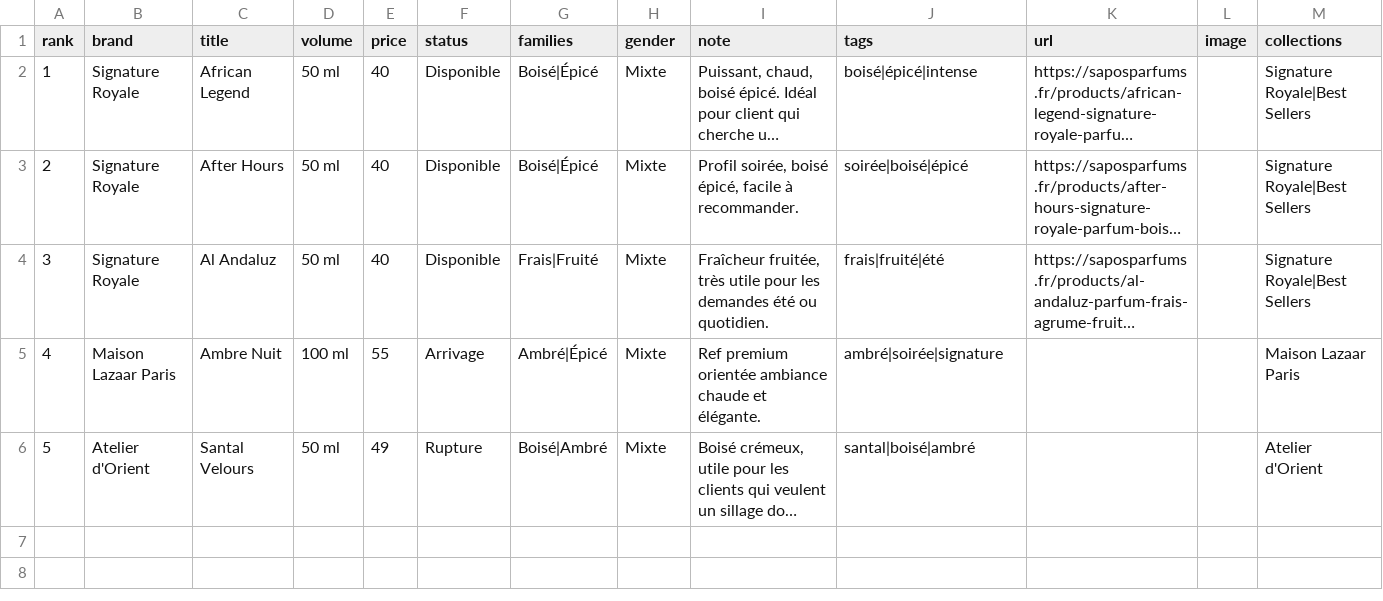
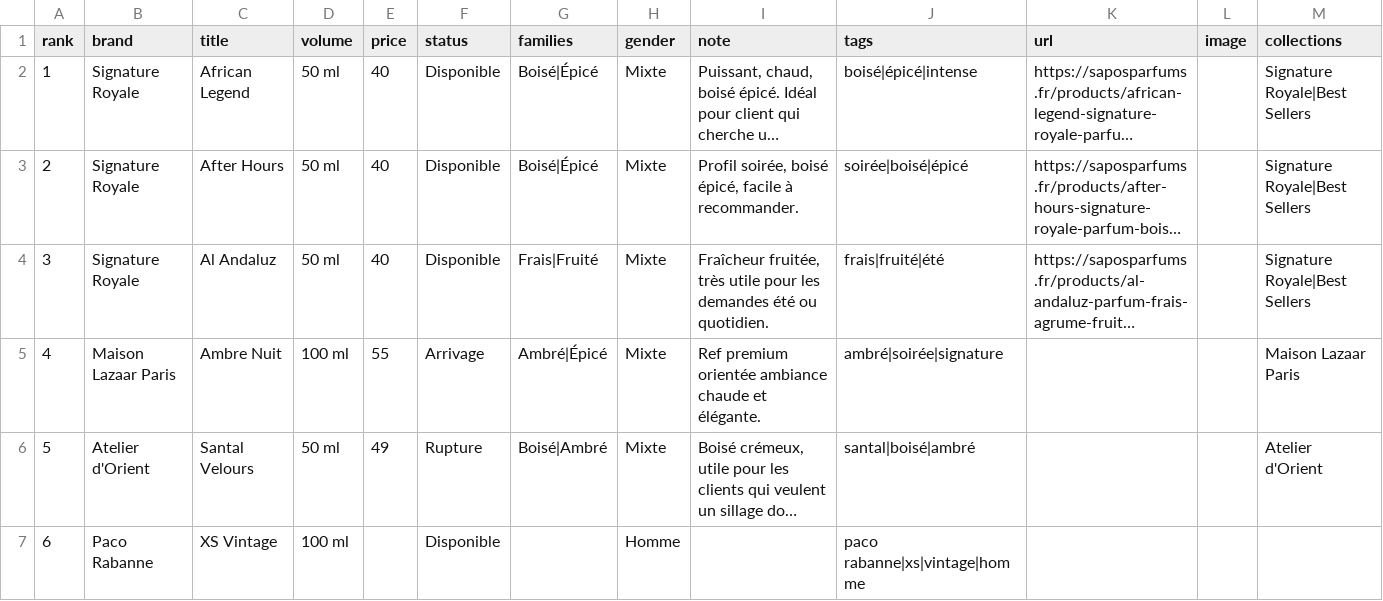
Before and after one commit to sTDRQAevRQ/sapos-catalog, a CSV file: data/catalog-source.csv, drawn as a sheet; only a part is shown; long unchanged cells end in …; rows hold the shown columns only; the diff names each change by its address in the sheet, - before the commit and + after, or states it on an @@ line.

```diff
--- a/data/catalog-source.csv
+++ b/data/catalog-source.csv
+row 7: 6 | Paco Rabanne | XS Vintage | 100 ml |  | Disponible |  | Homme |  | paco rabanne|xs|vintage|homme
```
Also changed, not shown: 2 other files.
